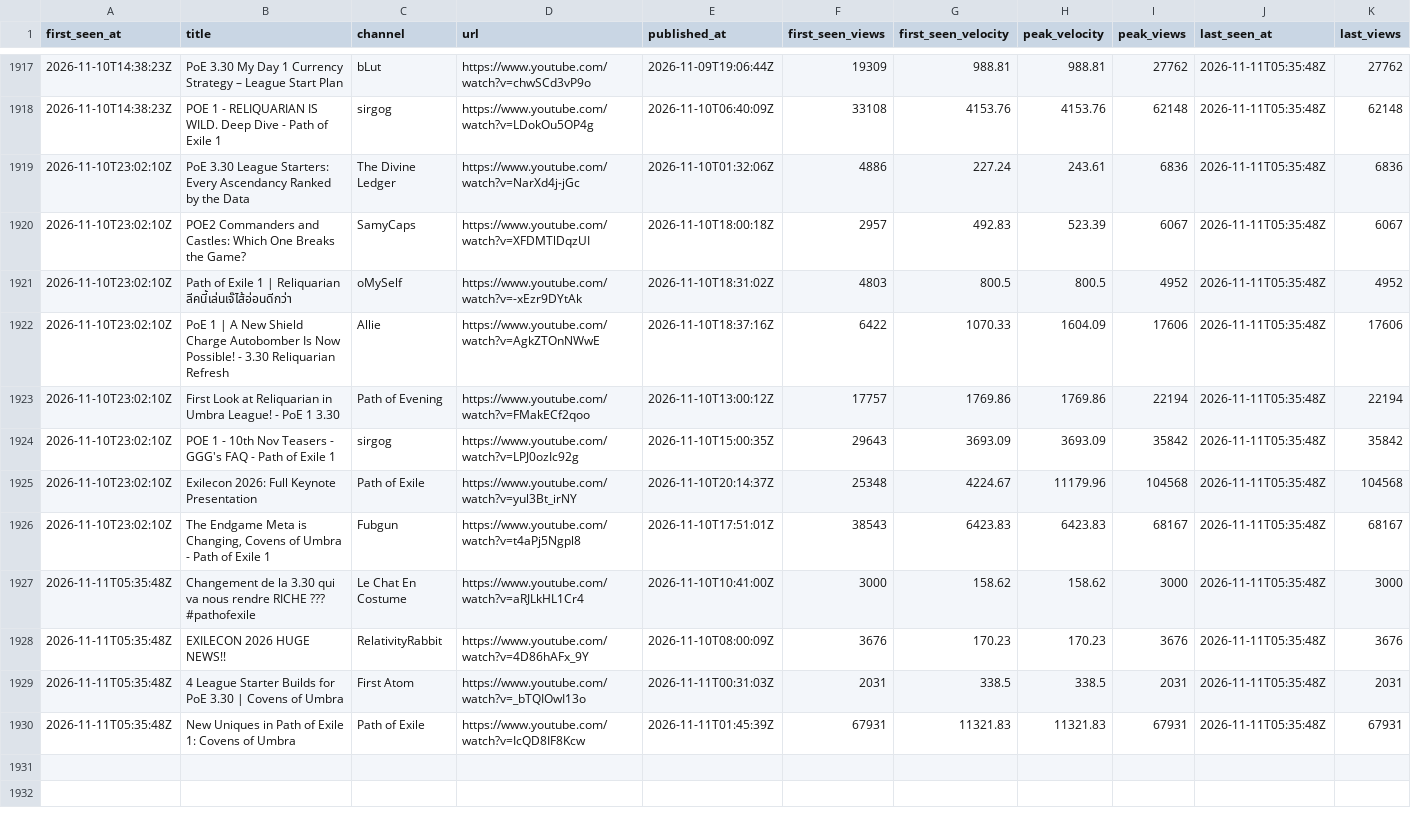
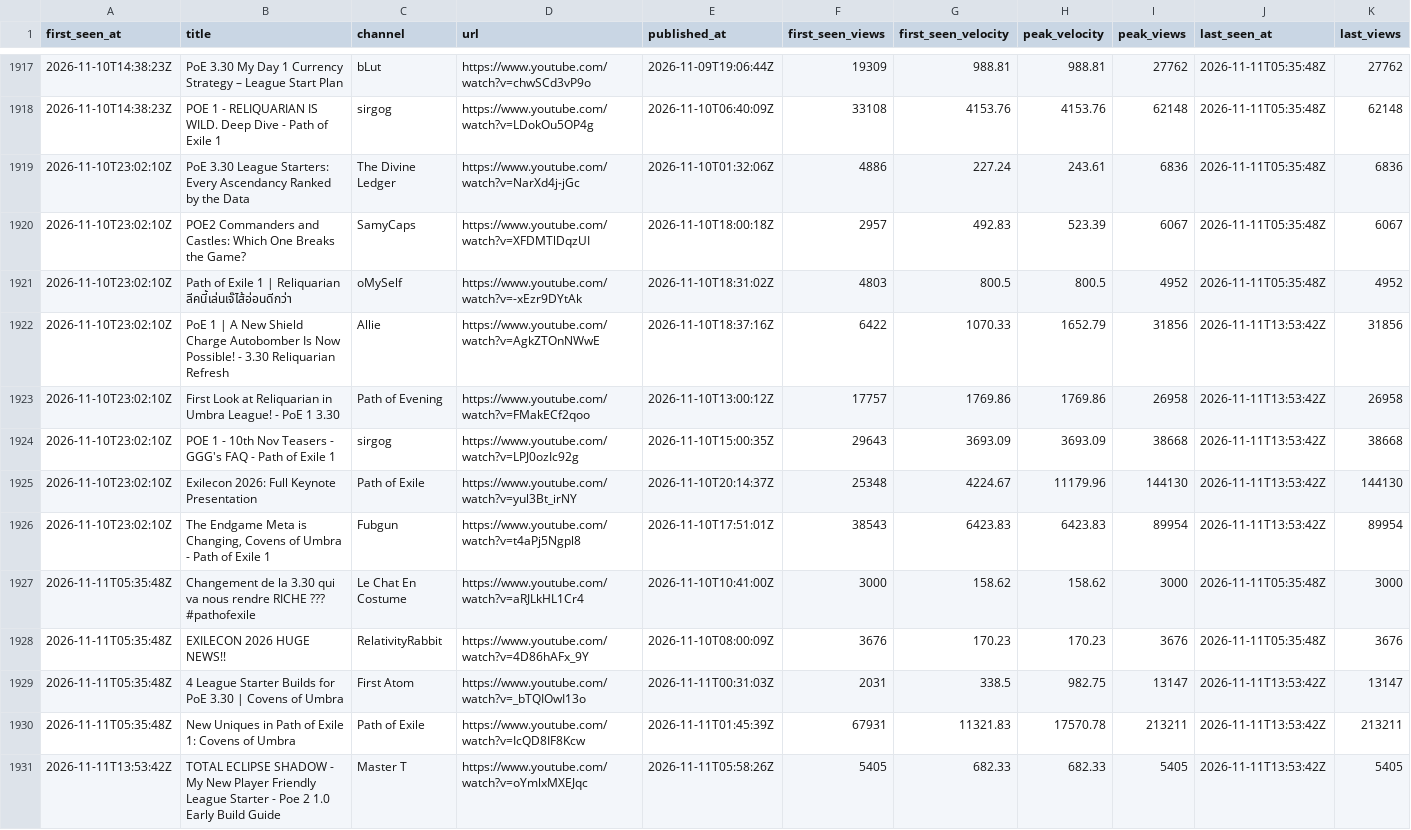
Before and after one commit to bigbes/poe2-discovery, a CSV file: docs/poe1/trending.csv, drawn as a sheet; only a part is shown, gaps mark what is left out; the diff covers the shown part only.

```diff
--- a/docs/poe1/trending.csv
+++ b/docs/poe1/trending.csv
@@ -1921,10 +1921,11 @@ first_seen_at,title,channel,url,published_at,first_seen_views,first_seen_velocit
 2026-11-10T23:02:10Z,Path of Exile 1 | Reliquarian ลีคนี้เล่นเจ๊ไส้อ่อนดีกว่า,oMySelf,https://www.youtube.com/watch?v=-xEzr9DYtAk,2026-11-10T18:31:02Z,4803,800.5,800.5,4952,2026-11-11T05:35:48Z,4952
-2026-11-10T23:02:10Z,PoE 1 | A New Shield Charge Autobomber Is Now Possible! - 3.30 Reliquarian Refresh,Allie,https://www.youtube.com/watch?v=AgkZTOnNWwE,2026-11-10T18:37:16Z,6422,1070.33,1604.09,17606,2026-11-11T05:35:48Z,17606
-2026-11-10T23:02:10Z,First Look at Reliquarian in Umbra League! - PoE 1 3.30,Path of Evening,https://www.youtube.com/watch?v=FMakECf2qoo,2026-11-10T13:00:12Z,17757,1769.86,1769.86,22194,2026-11-11T05:35:48Z,22194
-2026-11-10T23:02:10Z,POE 1 - 10th Nov Teasers - GGG's FAQ - Path of Exile 1,sirgog,https://www.youtube.com/watch?v=LPJ0ozIc92g,2026-11-10T15:00:35Z,29643,3693.09,3693.09,35842,2026-11-11T05:35:48Z,35842
-2026-11-10T23:02:10Z,Exilecon 2026: Full Keynote Presentation,Path of Exile,https://www.youtube.com/watch?v=yul3Bt_irNY,2026-11-10T20:14:37Z,25348,4224.67,11179.96,104568,2026-11-11T05:35:48Z,104568
-2026-11-10T23:02:10Z,"The Endgame Meta is Changing, Covens of Umbra - Path of Exile 1",Fubgun,https://www.youtube.com/watch?v=t4aPj5Ngpl8,2026-11-10T17:51:01Z,38543,6423.83,6423.83,68167,2026-11-11T05:35:48Z,68167
+2026-11-10T23:02:10Z,PoE 1 | A New Shield Charge Autobomber Is Now Possible! - 3.30 Reliquarian Refresh,Allie,https://www.youtube.com/watch?v=AgkZTOnNWwE,2026-11-10T18:37:16Z,6422,1070.33,1652.79,31856,2026-11-11T13:53:42Z,31856
+2026-11-10T23:02:10Z,First Look at Reliquarian in Umbra League! - PoE 1 3.30,Path of Evening,https://www.youtube.com/watch?v=FMakECf2qoo,2026-11-10T13:00:12Z,17757,1769.86,1769.86,26958,2026-11-11T13:53:42Z,26958
+2026-11-10T23:02:10Z,POE 1 - 10th Nov Teasers - GGG's FAQ - Path of Exile 1,sirgog,https://www.youtube.com/watch?v=LPJ0ozIc92g,2026-11-10T15:00:35Z,29643,3693.09,3693.09,38668,2026-11-11T13:53:42Z,38668
+2026-11-10T23:02:10Z,Exilecon 2026: Full Keynote Presentation,Path of Exile,https://www.youtube.com/watch?v=yul3Bt_irNY,2026-11-10T20:14:37Z,25348,4224.67,11179.96,144130,2026-11-11T13:53:42Z,144130
+2026-11-10T23:02:10Z,"The Endgame Meta is Changing, Covens of Umbra - Path of Exile 1",Fubgun,https://www.youtube.com/watch?v=t4aPj5Ngpl8,2026-11-10T17:51:01Z,38543,6423.83,6423.83,89954,2026-11-11T13:53:42Z,89954
 2026-11-11T05:35:48Z,Changement de la 3.30 qui va nous rendre RICHE ??? #pathofexile,Le Chat En Costume,https://www.youtube.com/watch?v=aRJLkHL1Cr4,2026-11-10T10:41:00Z,3000,158.62,158.62,3000,2026-11-11T05:35:48Z,3000
 2026-11-11T05:35:48Z,EXILECON 2026 HUGE NEWS!!,RelativityRabbit,https://www.youtube.com/watch?v=4D86hAFx_9Y,2026-11-10T08:00:09Z,3676,170.23,170.23,3676,2026-11-11T05:35:48Z,3676
-2026-11-11T05:35:48Z,4 League Starter Builds for PoE 3.30 | Covens of Umbra,First Atom,https://www.youtube.com/watch?v=_bTQIOwI13o,2026-11-11T00:31:03Z,2031,338.5,338.5,2031,2026-11-11T05:35:48Z,2031
-2026-11-11T05:35:48Z,New Uniques in Path of Exile 1: Covens of Umbra,Path of Exile,https://www.youtube.com/watch?v=IcQD8IF8Kcw,2026-11-11T01:45:39Z,67931,11321.83,11321.83,67931,2026-11-11T05:35:48Z,67931
+2026-11-11T05:35:48Z,4 League Starter Builds for PoE 3.30 | Covens of Umbra,First Atom,https://www.youtube.com/watch?v=_bTQIOwI13o,2026-11-11T00:31:03Z,2031,338.5,982.75,13147,2026-11-11T13:53:42Z,13147
+2026-11-11T05:35:48Z,New Uniques in Path of Exile 1: Covens of Umbra,Path of Exile,https://www.youtube.com/watch?v=IcQD8IF8Kcw,2026-11-11T01:45:39Z,67931,11321.83,17570.78,213211,2026-11-11T13:53:42Z,213211
+2026-11-11T13:53:42Z,TOTAL ECLIPSE SHADOW - My New Player Friendly League Starter -  Poe 2 1.0 Early Build Guide,Master T,https://www.youtube.com/watch?v=oYmlxMXEJqc,2026-11-11T05:58:26Z,5405,682.33,682.33,5405,2026-11-11T13:53:42Z,5405
```
Also changed, not shown: 10 added rows and 6 edited cells elsewhere in this file, docs/poe2/trending.csv, 8 other files.
